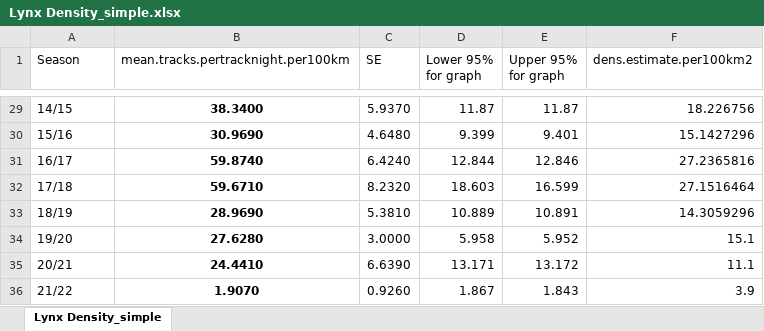
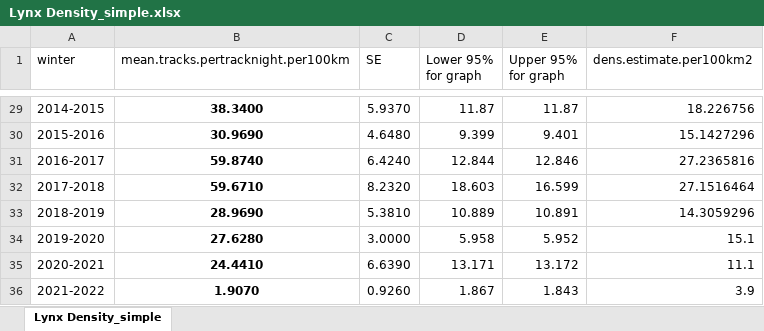
Before and after one commit to jballuffi/HR_PopCycle_SnowshoeHares, an Excel workbook: data/Lynx Density_simple.xlsx, sheet Lynx Density_simple, drawn as a sheet; only a part is shown, gaps mark what is left out; values as stored, in another font and other column widths than the file's, no borders; the diff covers the shown part only; the diff names each change by its address in the sheet, - before the commit and + after, or states it on an @@ line.

Commit message:
Updated lynx density csv and excel with proper winter column

```diff
--- a/data/Lynx Density_simple.xlsx (sheet Lynx Density_simple)
+++ b/data/Lynx Density_simple.xlsx (sheet Lynx Density_simple)
-A1: Season
+A1: winter
-A29 (winter): 14/15
+A29 (winter): 2014-2015
-A30 (winter): 15/16
+A30 (winter): 2015-2016
-A31 (winter): 16/17
+A31 (winter): 2016-2017
-A32 (winter): 17/18
+A32 (winter): 2017-2018
-A33 (winter): 18/19
+A33 (winter): 2018-2019
-A34 (winter): 19/20
+A34 (winter): 2019-2020
-A35 (winter): 20/21
+A35 (winter): 2020-2021
-A36 (winter): 21/22
+A36 (winter): 2021-2022
```
Also changed, not shown: 27 edited cells elsewhere in this sheet, 1 other file.
